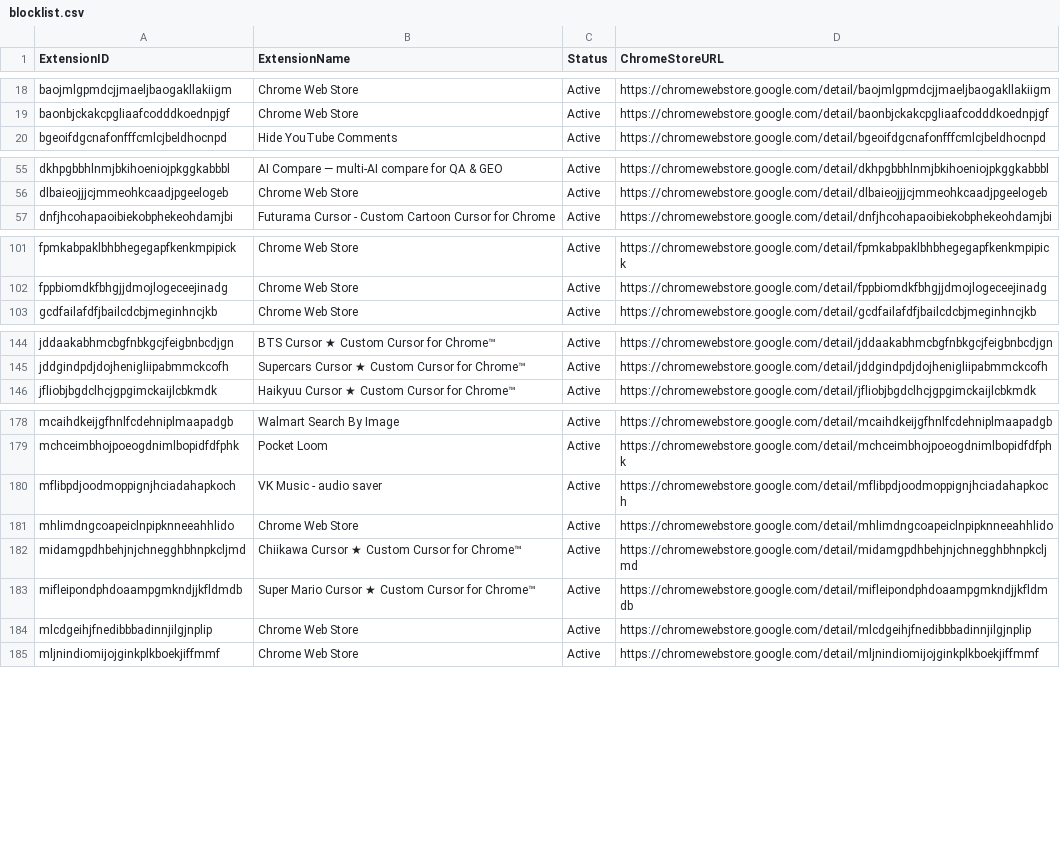
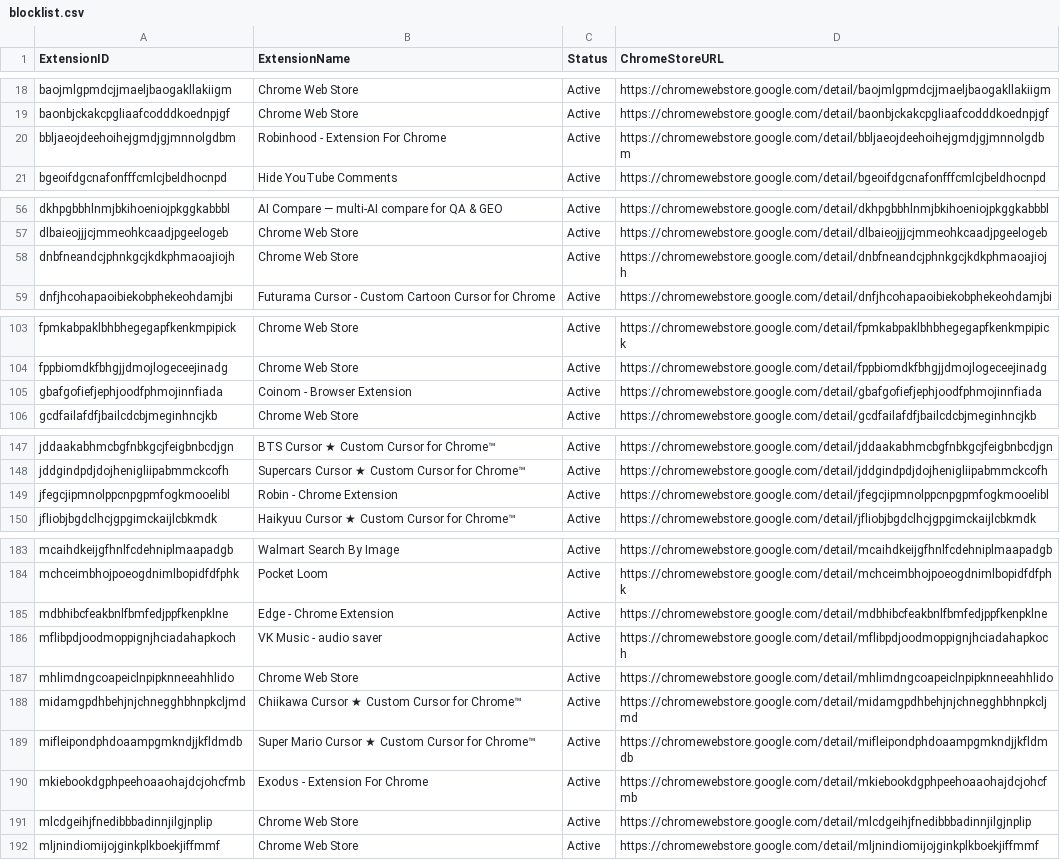
Before and after one commit to alex-milla/Hunting_for_Malicious_Chrome_Extensions, a CSV file: blocklist.csv, drawn as a sheet; only a part is shown, gaps mark what is left out; the diff covers the shown part only.

Commit message:
sync: +9 / ~0 extensiones (total 236) [Chrome Extension Validator]

```diff
--- a/blocklist.csv
+++ b/blocklist.csv
@@ -19,2 +19,3 @@
 "baonbjckakcpgliaafcodddkoednpjgf","Chrome Web Store","Active","https://chromewebstore.google.com/detail/baonbjckakcpgliaafcodddkoednpjgf"
+"bbljaeojdeehoihejgmdjgjmnnolgdbm","Robinhood - Extension For Chrome","Active","https://chromewebstore.google.com/detail/bbljaeojdeehoihejgmdjgjmnnolgdbm"
 "bgeoifdgcnafonfffcmlcjbeldhocnpd","Hide YouTube Comments","Active","https://chromewebstore.google.com/detail/bgeoifdgcnafonfffcmlcjbeldhocnpd"
@@ -56,2 +57,3 @@
 "dlbaieojjjcjmmeohkcaadjpgeelogeb","Chrome Web Store","Active","https://chromewebstore.google.com/detail/dlbaieojjjcjmmeohkcaadjpgeelogeb"
+"dnbfneandcjphnkgcjkdkphmaoajiojh","Chrome Web Store","Active","https://chromewebstore.google.com/detail/dnbfneandcjphnkgcjkdkphmaoajiojh"
 "dnfjhcohapaoibiekobphekeohdamjbi","Futurama Cursor - Custom Cartoon Cursor for Chrome","Active","https://chromewebstore.google.com/detail/dnfjhcohapaoibiekobphekeohdamjbi"
@@ -102,2 +104,3 @@
 "fppbiomdkfbhgjjdmojlogeceejinadg","Chrome Web Store","Active","https://chromewebstore.google.com/detail/fppbiomdkfbhgjjdmojlogeceejinadg"
+"gbafgofiefjephjoodfphmojinnfiada","Coinom - Browser Extension","Active","https://chromewebstore.google.com/detail/gbafgofiefjephjoodfphmojinnfiada"
 "gcdfailafdfjbailcdcbjmeginhncjkb","Chrome Web Store","Active","https://chromewebstore.google.com/detail/gcdfailafdfjbailcdcbjmeginhncjkb"
@@ -145,2 +148,3 @@
 "jddgindpdjdojhenigliipabmmckcofh","Supercars Cursor ★ Custom Cursor for Chrome™","Active","https://chromewebstore.google.com/detail/jddgindpdjdojhenigliipabmmckcofh"
+"jfegcjipmnolppcnpgpmfogkmooelibl","Robin - Chrome Extension","Active","https://chromewebstore.google.com/detail/jfegcjipmnolppcnpgpmfogkmooelibl"
 "jfliobjbgdclhcjgpgimckaijlcbkmdk","Haikyuu Cursor ★ Custom Cursor for Chrome™","Active","https://chromewebstore.google.com/detail/jfliobjbgdclhcjgpgimckaijlcbkmdk"
@@ -179,2 +184,3 @@
 "mchceimbhojpoeogdnimlbopidfdfphk","Pocket Loom","Active","https://chromewebstore.google.com/detail/mchceimbhojpoeogdnimlbopidfdfphk"
+"mdbhibcfeakbnlfbmfedjppfkenpklne","Edge - Chrome Extension","Active","https://chromewebstore.google.com/detail/mdbhibcfeakbnlfbmfedjppfkenpklne"
 "mflibpdjoodmoppignjhciadahapkoch","VK Music - audio saver","Active","https://chromewebstore.google.com/detail/mflibpdjoodmoppignjhciadahapkoch"
@@ -183,2 +189,3 @@
 "mifleipondphdoaampgmkndjjkfldmdb","Super Mario Cursor ★ Custom Cursor for Chrome™","Active","https://chromewebstore.google.com/detail/mifleipondphdoaampgmkndjjkfldmdb"
+"mkiebookdgphpeehoaaohajdcjohcfmb","Exodυs - Extension For Chrome","Active","https://chromewebstore.google.com/detail/mkiebookdgphpeehoaaohajdcjohcfmb"
 "mlcdgeihjfnedibbbadinnjilgjnplip","Chrome Web Store","Active","https://chromewebstore.google.com/detail/mlcdgeihjfnedibbbadinnjilgjnplip"
```
Also changed, not shown: 3 added rows elsewhere in this file.
